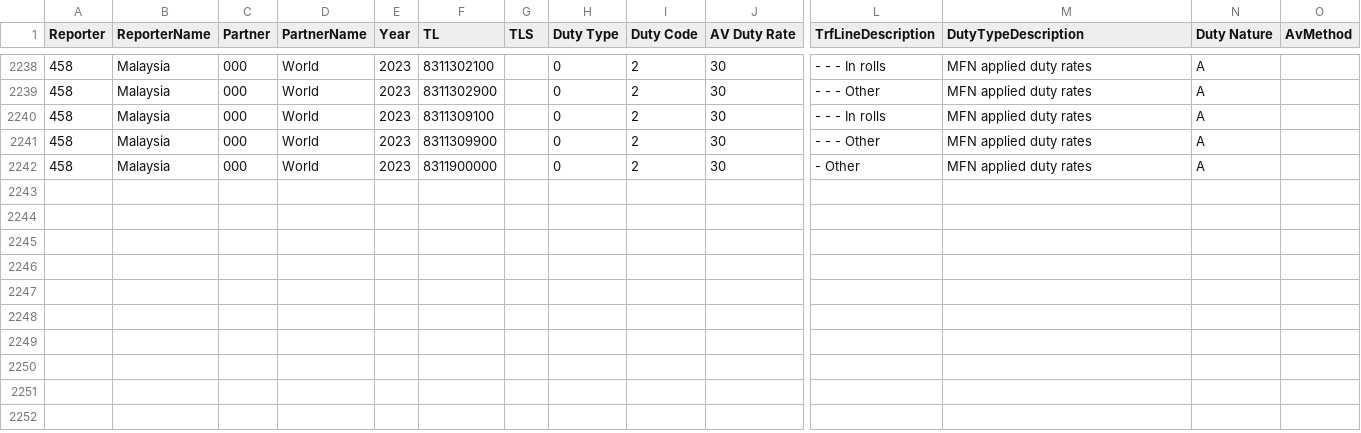
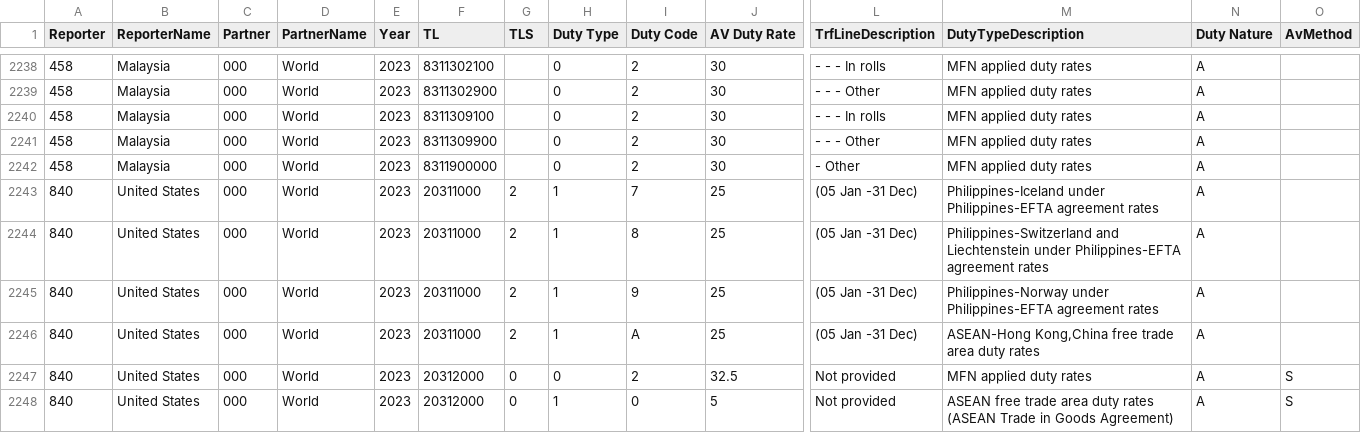
Before and after one commit to TheJinius/CS203-Project, a CSV file: src/main/resources/data/clean_data/testclean_HS2017MYSYear2023.csv, drawn as a sheet; only a part is shown, gaps mark what is left out; rows hold the shown columns only; the diff names each change by its address in the sheet, - before the commit and + after, or states it on an @@ line.

Commit message:
DId not commit the updated data previously...

```diff
--- a/src/main/resources/data/clean_data/testclean_HS2017MYSYear2023.csv
+++ b/src/main/resources/data/clean_data/testclean_HS2017MYSYear2023.csv
+row 2243: 840 | United States | 000 | World | 2023 | 20311000 | 2 | 1 | 7 | 25 | (05 Jan -31 Dec) | Philippines-Iceland under Philippines-EFTA agreement rates | A
+row 2244: 840 | United States | 000 | World | 2023 | 20311000 | 2 | 1 | 8 | 25 | (05 Jan -31 Dec) | Philippines-Switzerland and Liechtenstein under Philippines-EFTA agreement rates | A
+row 2245: 840 | United States | 000 | World | 2023 | 20311000 | 2 | 1 | 9 | 25 | (05 Jan -31 Dec) | Philippines-Norway under Philippines-EFTA agreement rates | A
+row 2246: 840 | United States | 000 | World | 2023 | 20311000 | 2 | 1 | A | 25 | (05 Jan -31 Dec) | ASEAN-Hong Kong,China free trade area duty rates | A
+row 2247: 840 | United States | 000 | World | 2023 | 20312000 | 0 | 0 | 2 | 32.5 | Not provided | MFN applied duty rates | A | S
+row 2248: 840 | United States | 000 | World | 2023 | 20312000 | 0 | 1 | 0 | 5 | Not provided | ASEAN free trade area duty rates (ASEAN Trade in Goods Agreement) | A | S
```
